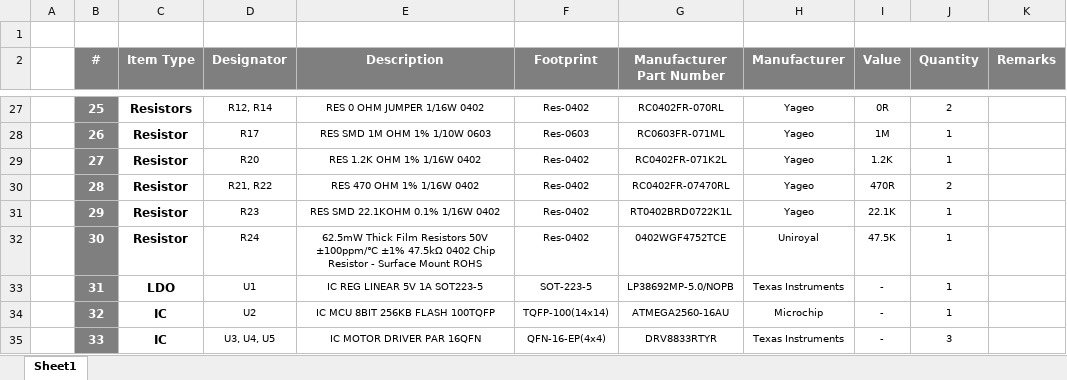
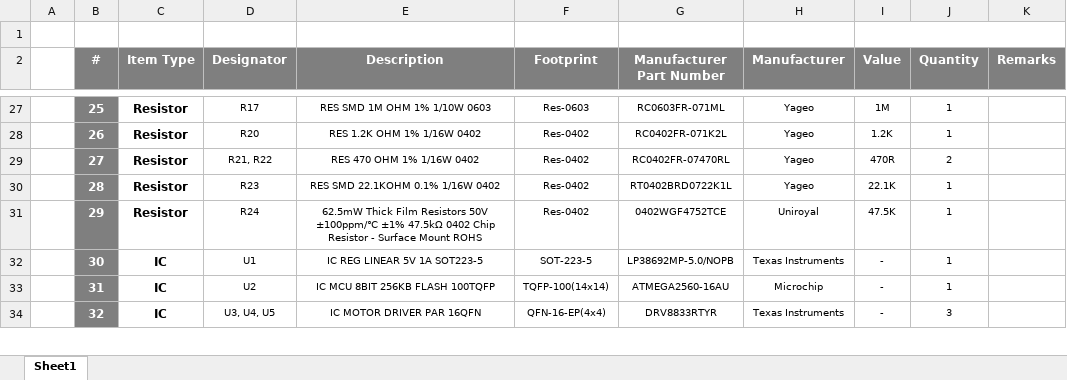
Before and after one commit to eSpark-Backup/manarharake-palmpcb, an Excel workbook: Design_Files/BOM/Client_BOM.xlsx, sheet Sheet1, drawn as a sheet; only a part is shown, gaps mark what is left out; values as stored, in another font and other column widths than the file's, no borders; removed rows and columns are numbered as before the commit, all else as after; the diff covers the shown part only; the diff names each change by its address in the sheet, - before the commit and + after, or states it on an @@ line.

```diff
--- a/Design_Files/BOM/Client_BOM.xlsx (sheet Sheet1)
+++ b/Design_Files/BOM/Client_BOM.xlsx (sheet Sheet1)
-C27 (Item Type): Resistors
+C27 (Item Type): Resistor
-D27 (Designator): R12, R14
+D27 (Designator): R17
-E27 (Description): RES 0 OHM JUMPER 1/16W 0402
+E27 (Description): RES SMD 1M OHM 1% 1/10W 0603
-F27 (Footprint): Res-0402
+F27 (Footprint): Res-0603
-G27 (Manufacturer Part Number): RC0402FR-070RL
+G27 (Manufacturer Part Number): RC0603FR-071ML
-I27 (Value): 0R
+I27 (Value): 1M
-J27 (Quantity): 2
+J27 (Quantity): 1
-D28 (Designator): R17
+D28 (Designator): R20
-E28 (Description): RES SMD 1M OHM 1% 1/10W 0603
+E28 (Description): RES 1.2K OHM 1% 1/16W 0402
-F28 (Footprint): Res-0603
+F28 (Footprint): Res-0402
-G28 (Manufacturer Part Number): RC0603FR-071ML
+G28 (Manufacturer Part Number): RC0402FR-071K2L
-I28 (Value): 1M
+I28 (Value): 1.2K
-D29 (Designator): R20
+D29 (Designator): R21, R22
-E29 (Description): RES 1.2K OHM 1% 1/16W 0402
+E29 (Description): RES 470 OHM 1% 1/16W 0402
-G29 (Manufacturer Part Number): RC0402FR-071K2L
+G29 (Manufacturer Part Number): RC0402FR-07470RL
-I29 (Value): 1.2K
+I29 (Value): 470R
-J29 (Quantity): 1
+J29 (Quantity): 2
-D30 (Designator): R21, R22
+D30 (Designator): R23
-E30 (Description): RES 470 OHM 1% 1/16W 0402
+E30 (Description): RES SMD 22.1KOHM 0.1% 1/16W 0402
-G30 (Manufacturer Part Number): RC0402FR-07470RL
+G30 (Manufacturer Part Number): RT0402BRD0722K1L
-I30 (Value): 470R
+I30 (Value): 22.1K
-J30 (Quantity): 2
+J30 (Quantity): 1
-D31 (Designator): R23
+D31 (Designator): R24
-E31 (Description): RES SMD 22.1KOHM 0.1% 1/16W 0402
+E31 (Description): 62.5mW Thick Film Resistors 50V ±100ppm/℃ ±1% 47.5kΩ 0402 Chip Resistor - Surface Mount ROHS
-G31 (Manufacturer Part Number): RT0402BRD0722K1L
+G31 (Manufacturer Part Number): 0402WGF4752TCE
-H31 (Manufacturer): Yageo
+H31 (Manufacturer): Uniroyal
-I31 (Value): 22.1K
+I31 (Value): 47.5K
-row 32:  | 30 | Resistor | R24 | 62.5mW Thick Film Resistors 50V ±100ppm/℃ ±1% 47.5kΩ 0402 Chip Resistor - Surface Mount ROHS | Res-0402 | 0402WGF4752TCE | Uniroyal | 47.5K | 1
-B32 (#): 31
+B32 (#): 30
-C32 (Item Type): LDO
+C32 (Item Type): IC
-B33 (#): 32
+B33 (#): 31
-B34 (#): 33
+B34 (#): 32
```
Also changed, not shown: 64 edited cells elsewhere in this sheet, Design_Files/BOM/JLCPCB_BOM.xlsx, 11 other files.
